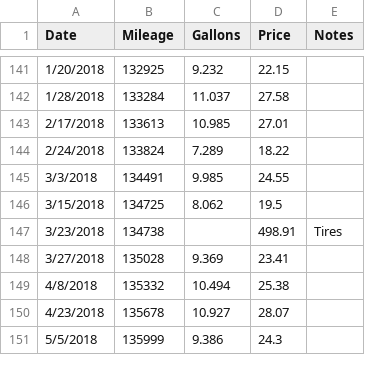
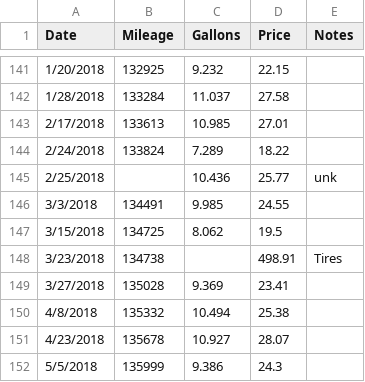
Before and after one commit to thebigez8/mpg, a CSV file: mpg.csv, drawn as a sheet; only a part is shown, gaps mark what is left out.

Commit message:
Corrected one missing gas log

```diff
--- a/mpg.csv
+++ b/mpg.csv
@@ -144,2 +144,3 @@ Date,Mileage,Gallons,Price,Notes
 2/24/2018,133824,7.289,18.22,
+2/25/2018,,10.436,25.77,unk
 3/3/2018,134491,9.985,24.55,
```
